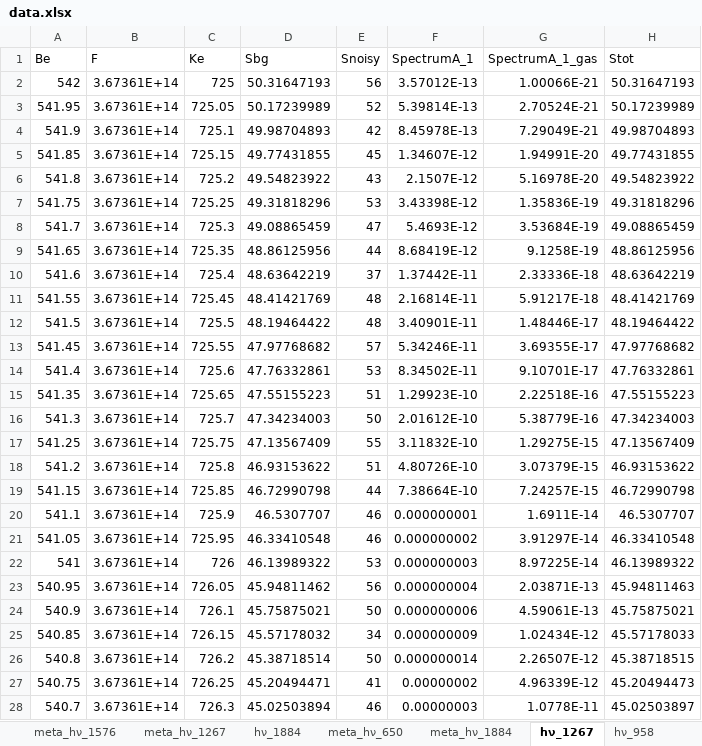
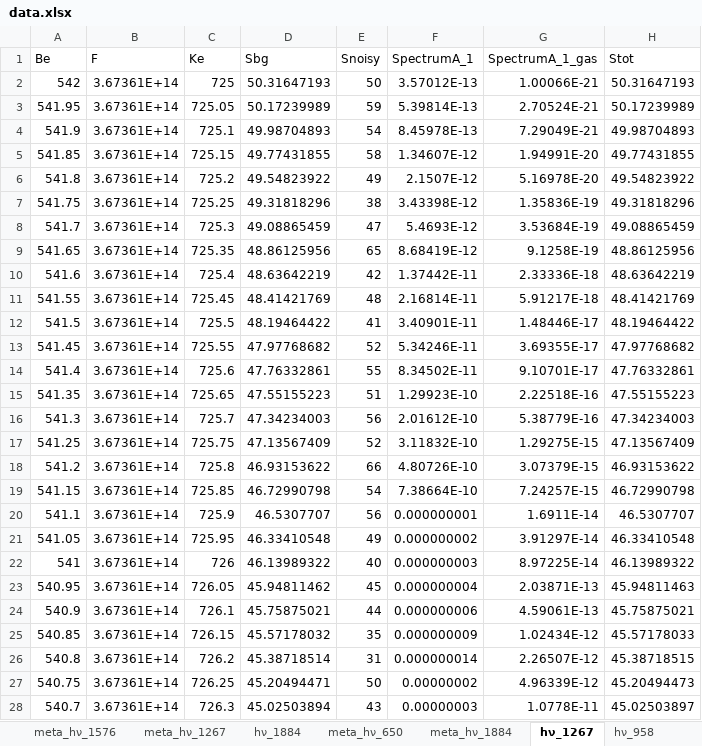
Before and after one commit to Center-for-Atmospheric-Research-ATMOS/PROPHESY, an Excel workbook: data/cylinder_radius_10.0/peak_shift/eal_5_restricted_range/offcenter_3/new_bg/water/data.xlsx, sheet hν_1267, drawn as a sheet; only a part is shown; values as stored, in another font and other column widths than the file's, no borders; the diff covers the shown part only; the diff names each change by its address in the sheet, - before the commit and + after, or states it on an @@ line.

```diff
--- a/data/cylinder_radius_10.0/peak_shift/eal_5_restricted_range/offcenter_3/new_bg/water/data.xlsx (sheet hν_1267)
+++ b/data/cylinder_radius_10.0/peak_shift/eal_5_restricted_range/offcenter_3/new_bg/water/data.xlsx (sheet hν_1267)
-E2 (Snoisy): 56
+E2 (Snoisy): 50
-E3 (Snoisy): 52
+E3 (Snoisy): 59
-E4 (Snoisy): 42
+E4 (Snoisy): 54
-E5 (Snoisy): 45
+E5 (Snoisy): 58
-E6 (Snoisy): 43
+E6 (Snoisy): 49
-E7 (Snoisy): 53
+E7 (Snoisy): 38
-E9 (Snoisy): 44
+E9 (Snoisy): 65
-E10 (Snoisy): 37
+E10 (Snoisy): 42
-E12 (Snoisy): 48
+E12 (Snoisy): 41
-E13 (Snoisy): 57
+E13 (Snoisy): 52
-E14 (Snoisy): 53
+E14 (Snoisy): 55
-E16 (Snoisy): 50
+E16 (Snoisy): 56
-E17 (Snoisy): 55
+E17 (Snoisy): 52
-E18 (Snoisy): 51
+E18 (Snoisy): 66
-E19 (Snoisy): 44
+E19 (Snoisy): 54
-E20 (Snoisy): 46
+E20 (Snoisy): 56
-E21 (Snoisy): 46
+E21 (Snoisy): 49
-E22 (Snoisy): 53
+E22 (Snoisy): 40
-E23 (Snoisy): 56
+E23 (Snoisy): 45
-E24 (Snoisy): 50
+E24 (Snoisy): 44
-E25 (Snoisy): 34
+E25 (Snoisy): 35
-E26 (Snoisy): 50
+E26 (Snoisy): 31
-E27 (Snoisy): 41
+E27 (Snoisy): 50
-E28 (Snoisy): 46
+E28 (Snoisy): 43
```
Also changed, not shown: 289 edited cells elsewhere in this sheet, sheet hν_1576, sheet hν_958, sheet hν_1884, sheet hν_650, data/cylinder_radius_10.0/peak_shift/eal_5_restricted_range/offcenter_0/new_bg/water/data.xlsx, data/cylinder_radius_10.0/peak_shift/eal_5_restricted_range/offcenter_0/new_bg/water/model.xlsx, 11 other files.
